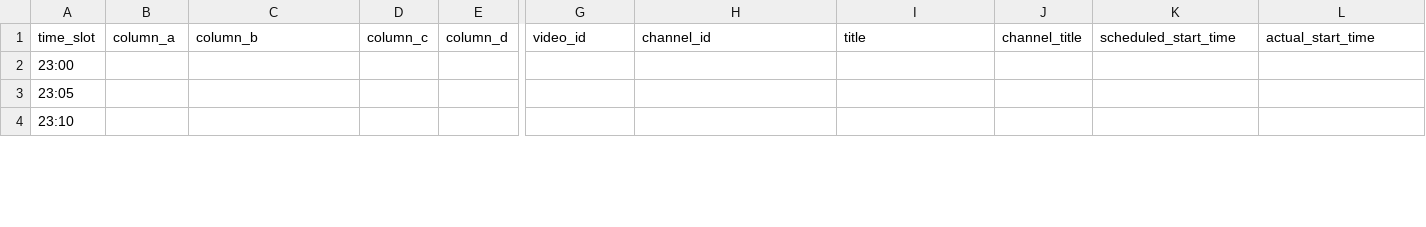
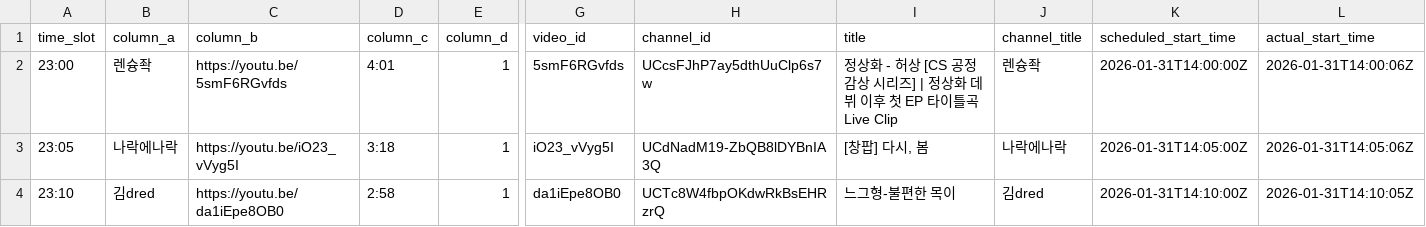
Before and after one commit to ChangpopWiki/premiere-relay-archive-data, a TSV file: 2026/01/2026-01-31.tsv, drawn as a sheet; only a part is shown, gaps mark what is left out; the diff covers the shown part only; the diff names each change by its address in the sheet, - before the commit and + after, or states it on an @@ line.

```diff
--- a/2026/01/2026-01-31.tsv
+++ b/2026/01/2026-01-31.tsv
-B2 (column_a): (empty)
+B2 (column_a): 렌슝좍
-C2 (column_b): (empty)
+C2 (column_b): https://youtu.be/5smF6RGvfds
-D2 (column_c): (empty)
+D2 (column_c): 4:01
-E2:E4 (column_d): (empty)
+E2:E4 (column_d): 1
-G2 (video_id): (empty)
+G2 (video_id): 5smF6RGvfds
-H2 (channel_id): (empty)
+H2 (channel_id): UCcsFJhP7ay5dthUuClp6s7w
-I2 (title): (empty)
+I2 (title): 정상화 - 허상 [CS 공정감상 시리즈] | 정상화 데뷔 이후 첫 EP 타이틀곡 Live Clip
-J2 (channel_title): (empty)
+J2 (channel_title): 렌슝좍
-K2 (scheduled_start_time): (empty)
+K2 (scheduled_start_time): 2026-01-31T14:00:00Z
-L2 (actual_start_time): (empty)
+L2 (actual_start_time): 2026-01-31T14:00:06Z
-B3 (column_a): (empty)
+B3 (column_a): 나락에나락
-C3 (column_b): (empty)
+C3 (column_b): https://youtu.be/iO23_vVyg5I
-D3 (column_c): (empty)
+D3 (column_c): 3:18
-G3 (video_id): (empty)
+G3 (video_id): iO23_vVyg5I
-H3 (channel_id): (empty)
+H3 (channel_id): UCdNadM19-ZbQB8lDYBnIA3Q
-I3 (title): (empty)
+I3 (title): [창팝] 다시, 봄
-J3 (channel_title): (empty)
+J3 (channel_title): 나락에나락
-K3 (scheduled_start_time): (empty)
+K3 (scheduled_start_time): 2026-01-31T14:05:00Z
-L3 (actual_start_time): (empty)
+L3 (actual_start_time): 2026-01-31T14:05:06Z
-B4 (column_a): (empty)
+B4 (column_a): 김dred
-C4 (column_b): (empty)
+C4 (column_b): https://youtu.be/da1iEpe8OB0
-D4 (column_c): (empty)
+D4 (column_c): 2:58
-G4 (video_id): (empty)
+G4 (video_id): da1iEpe8OB0
-H4 (channel_id): (empty)
+H4 (channel_id): UCTc8W4fbpOKdwRkBsEHRzrQ
-I4 (title): (empty)
+I4 (title): 느그형-불편한 목이
-J4 (channel_title): (empty)
+J4 (channel_title): 김dred
-K4 (scheduled_start_time): (empty)
+K4 (scheduled_start_time): 2026-01-31T14:10:00Z
-L4 (actual_start_time): (empty)
+L4 (actual_start_time): 2026-01-31T14:10:05Z
```
Also changed, not shown: 57 edited cells elsewhere in this file, 1 other file.
